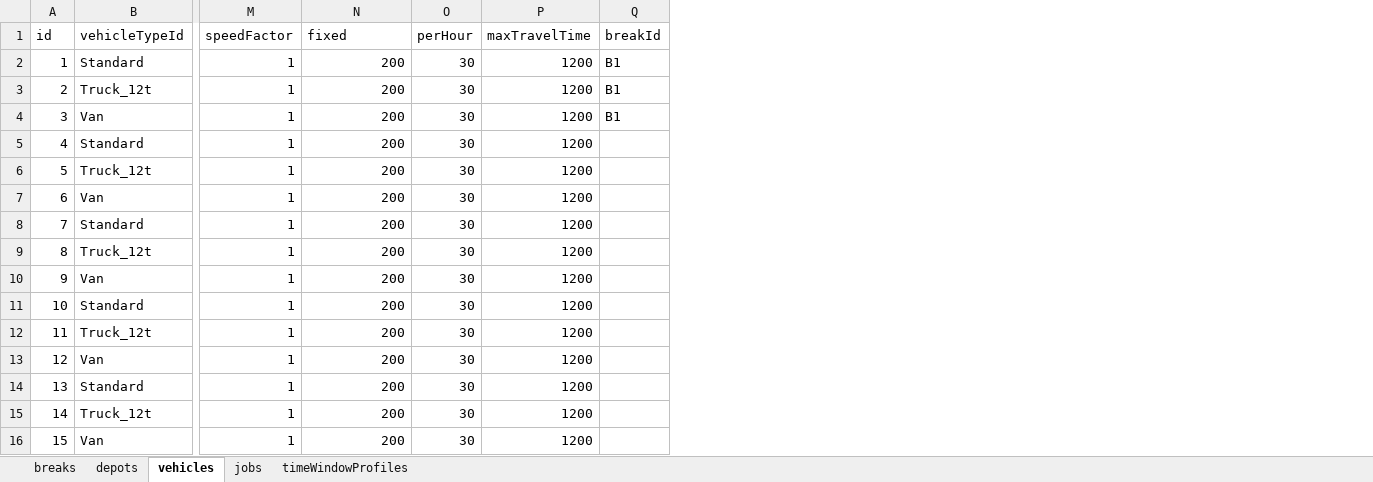
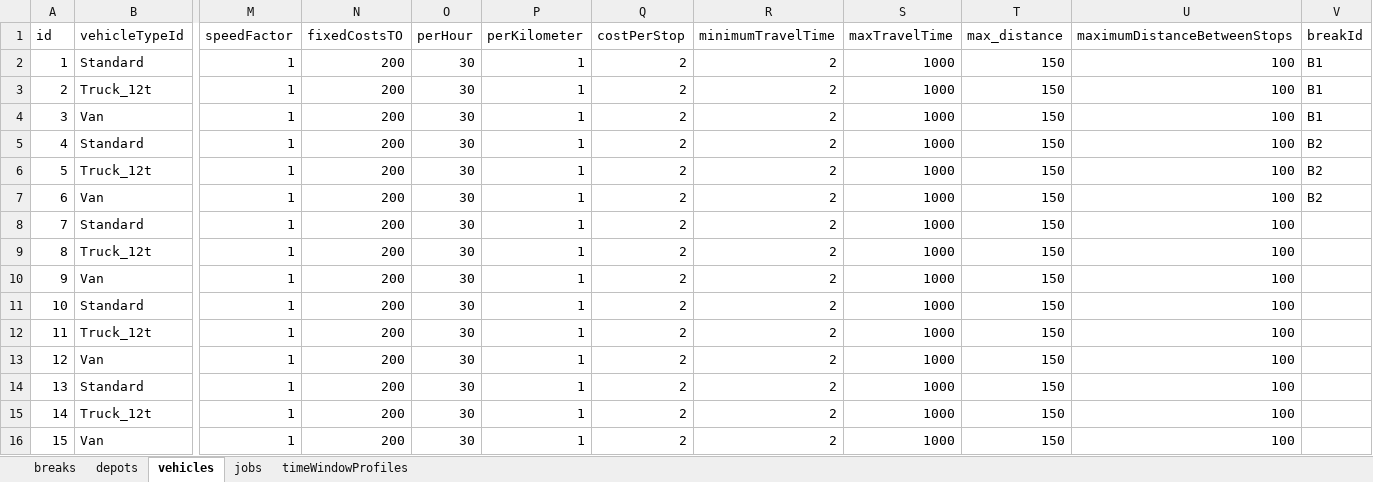
Before and after one commit to log-hub/log-hub-python, an Excel workbook: pyloghub/sample_data/MilkrunPlusSampleDataAddresses.xlsx, sheet vehicles, drawn as a sheet; only a part is shown, gaps mark what is left out; values as stored, in another font and other column widths than the file's, no borders; table styles not drawn; addresses are those after the commit; the diff names each change by its address in the sheet, - before the commit and + after, or states it on an @@ line.

```diff
--- a/pyloghub/sample_data/MilkrunPlusSampleDataAddresses.xlsx (sheet vehicles)
+++ b/pyloghub/sample_data/MilkrunPlusSampleDataAddresses.xlsx (sheet vehicles)
+column P (perKilometer), rows 2-16: all 1
+column Q (costPerStop), rows 2-16: all 2
+column R (minimumTravelTime), rows 2-16: all 2
+column T (max_distance), rows 2-16: all 150
+column U (maximumDistanceBetweenStops), rows 2-16: all 100
-N1: fixed
+N1: fixedCostsTO
-S2:S16 (maxTravelTime): 1200
+S2:S16 (maxTravelTime): 1000
-V5:V7 (breakId): (empty)
+V5:V7 (breakId): B2
```
Also changed, not shown: sheet jobs, sheet breaks, sheet depots, pyloghub/sample_data/MilkrunPlusSampleDataReverse.xlsx, pyloghub/sample_data/freightMatrixAddresses.xlsx.
